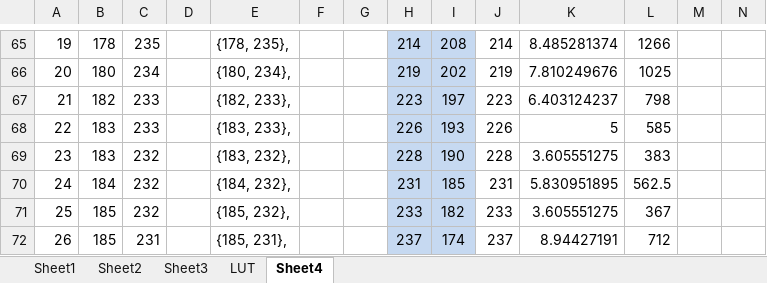
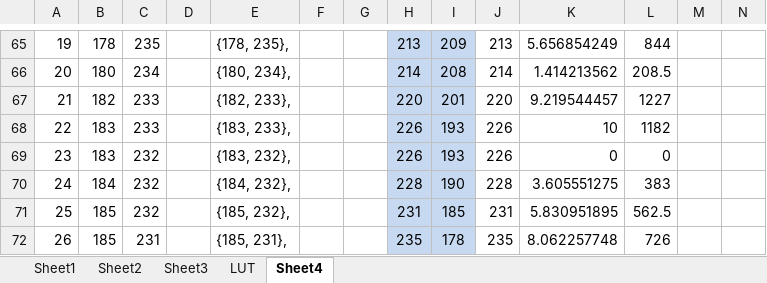
Before and after one commit to AWEntenman/p314, an Excel workbook: Project Euler problem 314.xlsx, sheet Sheet4, drawn as a sheet; only a part is shown, gaps mark what is left out; values as stored, in another font and other column widths than the file's, no borders; charts and pictures not drawn; removed rows and columns are numbered as before the commit, all else as after; rows hold the shown columns only; the diff covers the shown part only; the diff names each change by its address in the sheet, - before the commit and + after, or states it on an @@ line.

```diff
--- a/Project Euler problem 314.xlsx (sheet Sheet4)
+++ b/Project Euler problem 314.xlsx (sheet Sheet4)
@@ column A renumbered between rows 51 and 78 @@
-H65: 214
+H65: 213
-I65: 208
+I65: 209
-J65: 214
+J65: 213
-K65: 8.485281374
+K65: 5.656854249
-L65: 1266
+L65: 844
-H66: 219
+H66: 214
-I66: 202
+I66: 208
-J66: 219
+J66: 214
-K66: 7.810249676
+K66: 1.414213562
-L66: 1025
+L66: 208.5
-H67: 223
+H67: 220
-I67: 197
+I67: 201
-J67: 223
+J67: 220
-K67: 6.403124237
+K67: 9.219544457
-L67: 798
+L67: 1227
-K68: 5
+K68: 10
-L68: 585
+L68: 1182
+row 69: 23 | 183 | 232 |  | {183, 232}, |  |  | 226 | 193 | 226 | 0 | 0
-B70: 183
+B70: 184
-E70: {183, 232},
+E70: {184, 232},
-B71: 184
+B71: 185
-E71: {184, 232},
+E71: {185, 232},
-row 71: 25 | 185 | 232 |  | {185, 232}, |  |  | 233 | 182 | 233 | 3.605551275 | 367
-H72: 237
+H72: 235
-I72: 174
+I72: 178
-J72: 237
+J72: 235
-K72: 8.94427191
+K72: 8.062257748
-L72: 712
+L72: 726
```
Also changed, not shown: 22 added rows, 15 removed rows and 303 edited cells elsewhere in this sheet, formulas that keep their value, charts or pictures, 2 other files.
